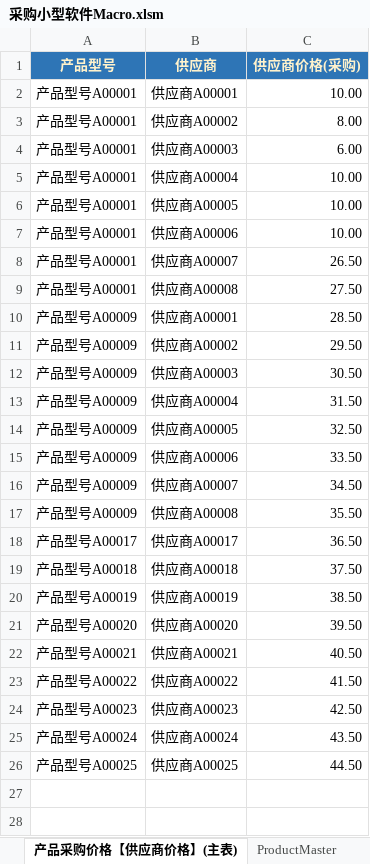
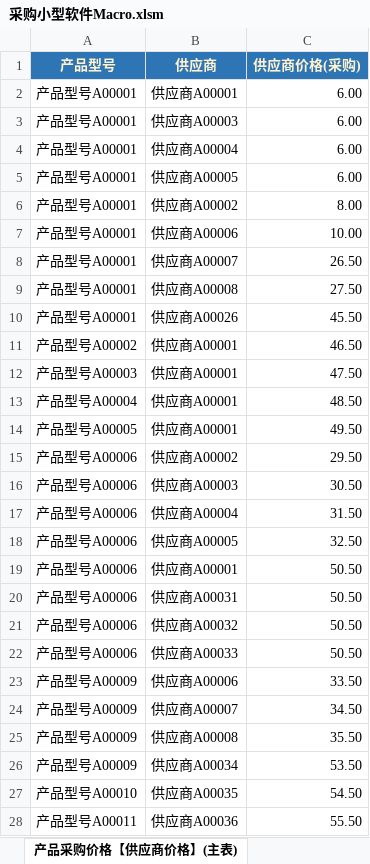
Before and after one commit to Thesaurus0/VBA_Projects, an Excel workbook: 采购小型软件/采购小型软件Macro.xlsm, sheet 产品采购价格【供应商价格】(主表), drawn as a sheet; only a part is shown; the shorter side is filled out with more unchanged rows; values as stored, in another font and other column widths than the file's, no borders; conditional formats not drawn; removed rows and columns are numbered as before the commit, all else as after; the diff covers the shown part only; the diff names each change by its address in the sheet, - before the commit and + after, or states it on an @@ line.

```diff
--- a/采购小型软件/采购小型软件Macro.xlsm (sheet 产品采购价格【供应商价格】(主表))
+++ b/采购小型软件/采购小型软件Macro.xlsm (sheet 产品采购价格【供应商价格】(主表))
@@ sheet tab hidden: ProductMaster @@
-C2 (供应商价格(采购)): 10.00
+C2 (供应商价格(采购)): 6.00
@@ row 4 moved to row 3: 产品型号A00001 @@
+row 4: 产品型号A00001 | 供应商A00004 | 6.00
+row 5: 产品型号A00001 | 供应商A00005 | 6.00
-row 5: 产品型号A00001 | 供应商A00004 | 10.00
-row 6: 产品型号A00001 | 供应商A00005 | 10.00
+row 10: 产品型号A00001 | 供应商A00026 | 45.50
-A11 (产品型号): 产品型号A00009
+A11 (产品型号): 产品型号A00002
-C11 (供应商价格(采购)): 28.50
+C11 (供应商价格(采购)): 46.50
+row 12: 产品型号A00003 | 供应商A00001 | 47.50
+row 13: 产品型号A00004 | 供应商A00001 | 48.50
+row 14: 产品型号A00005 | 供应商A00001 | 49.50
-A15:A18 (产品型号): 产品型号A00009
+A15:A18 (产品型号): 产品型号A00006
+row 19: 产品型号A00006 | 供应商A00001 | 50.50
+row 20: 产品型号A00006 | 供应商A00031 | 50.50
+row 21: 产品型号A00006 | 供应商A00032 | 50.50
+row 22: 产品型号A00006 | 供应商A00033 | 50.50
+row 26: 产品型号A00009 | 供应商A00034 | 53.50
+row 27: 产品型号A00010 | 供应商A00035 | 54.50
+row 28: 产品型号A00011 | 供应商A00036 | 55.50
```
Also changed, not shown: 14 added rows elsewhere in this sheet, sheet 采购订单报表(按产品型号), sheet 产品采购数量(Input), sheet Version, other sheet tabs, 29 other files.
